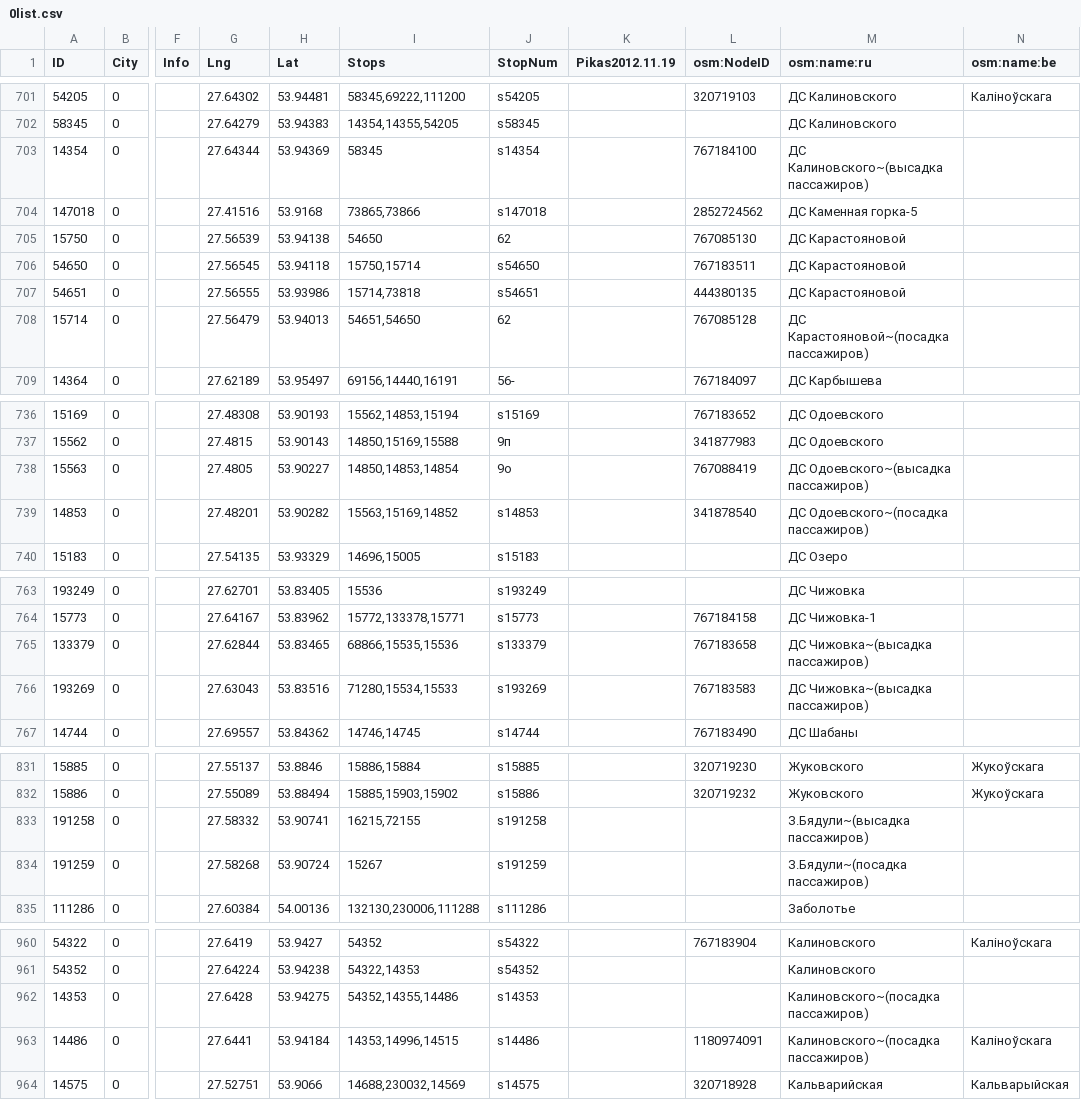
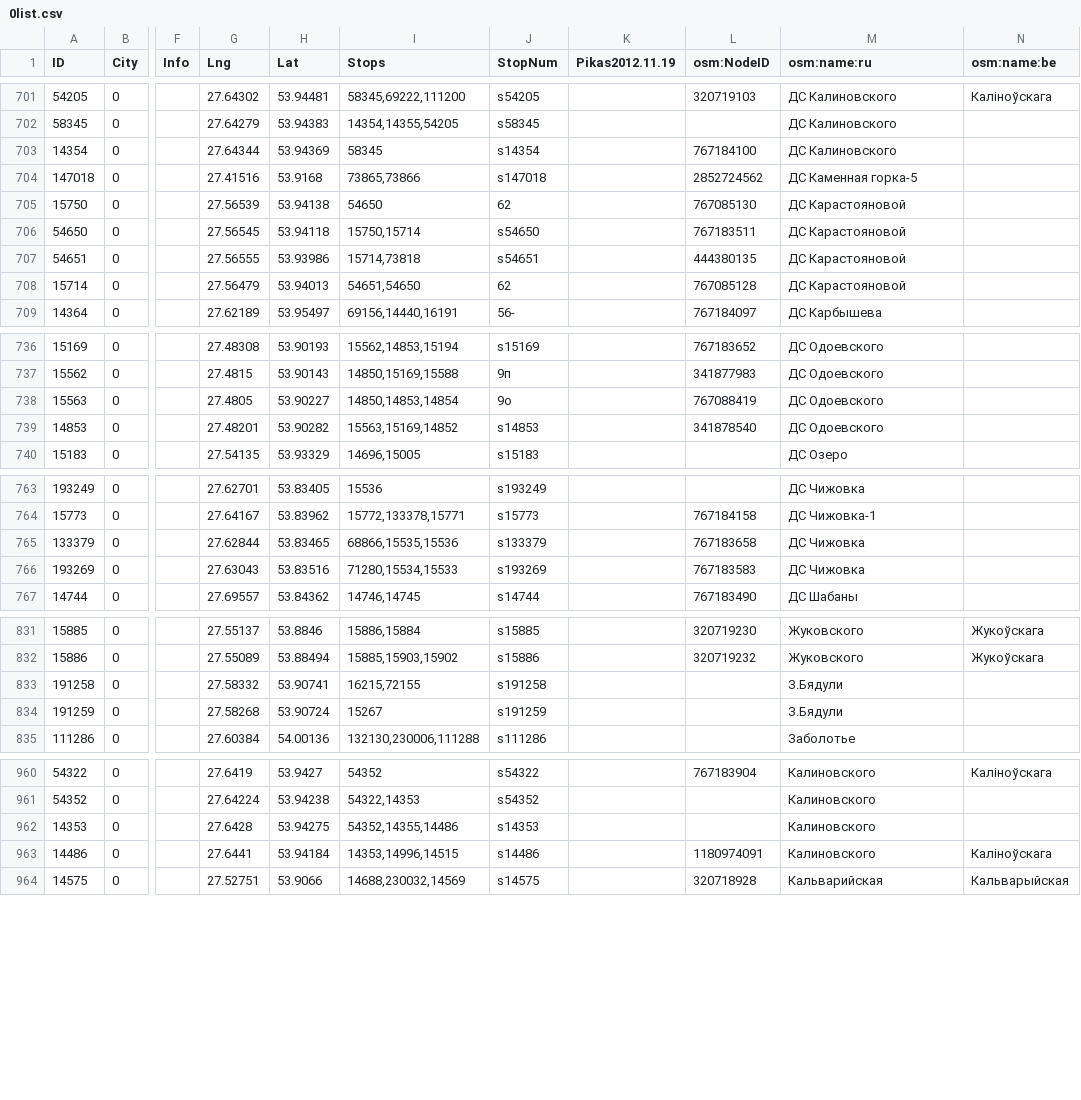
Before and after one commit to OsmBelarus/Databases, a CSV file: Minsktrans/0list.csv, drawn as a sheet; only a part is shown, gaps mark what is left out; the diff covers the shown part only; the diff names each change by its address in the sheet, - before the commit and + after, or states it on an @@ line.

```diff
--- a/Minsktrans/0list.csv
+++ b/Minsktrans/0list.csv
-M703 (osm:name:ru): ДС Калиновского~(высадка пассажиров)
+M703 (osm:name:ru): ДС Калиновского
-M708 (osm:name:ru): ДС Карастояновой~(посадка пассажиров)
+M708 (osm:name:ru): ДС Карастояновой
-M738 (osm:name:ru): ДС Одоевского~(высадка пассажиров)
+M738 (osm:name:ru): ДС Одоевского
-M739 (osm:name:ru): ДС Одоевского~(посадка пассажиров)
+M739 (osm:name:ru): ДС Одоевского
-M765:M766 (osm:name:ru): ДС Чижовка~(высадка пассажиров)
+M765:M766 (osm:name:ru): ДС Чижовка
-M833 (osm:name:ru): З.Бядули~(высадка пассажиров)
+M833 (osm:name:ru): З.Бядули
-M834 (osm:name:ru): З.Бядули~(посадка пассажиров)
+M834 (osm:name:ru): З.Бядули
-M962:M963 (osm:name:ru): Калиновского~(посадка пассажиров)
+M962:M963 (osm:name:ru): Калиновского
```
Also changed, not shown: 32 edited cells elsewhere in this file.
